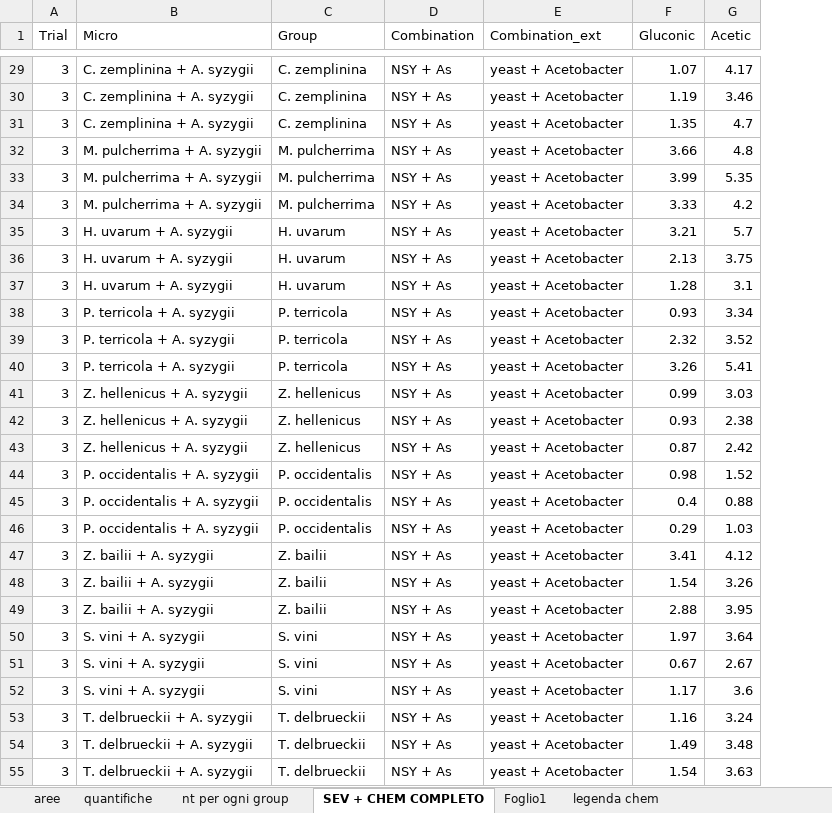
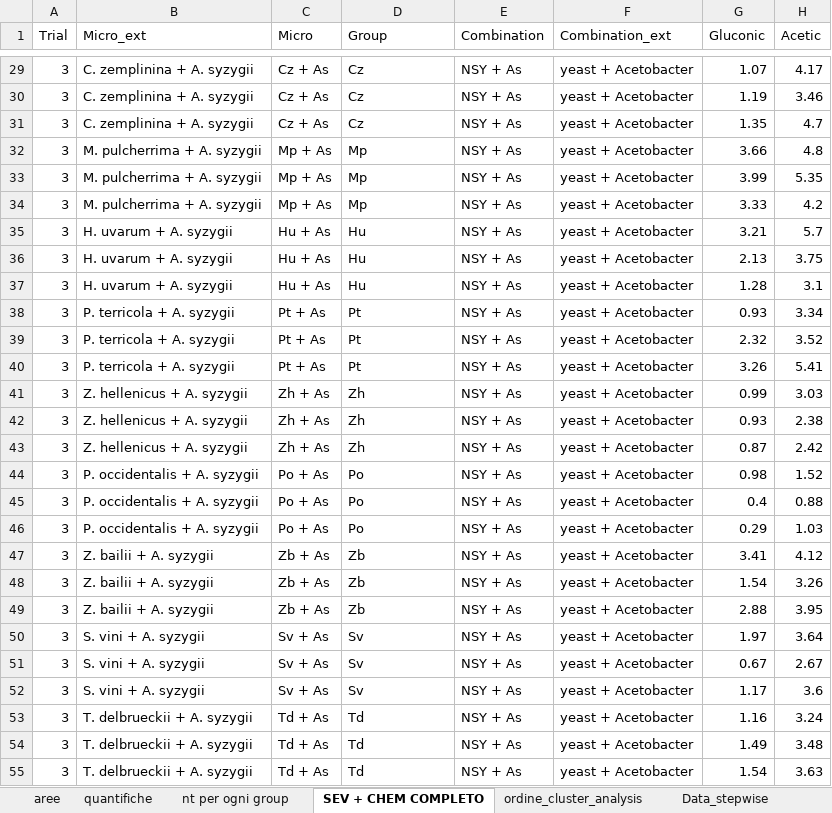
Before and after one commit to lorenzochiapparoli/Dataset_completo, an Excel workbook: Marciume_acido_fedele_enz.xlsx, sheet SEV + CHEM COMPLETO, drawn as a sheet; only a part is shown, gaps mark what is left out; values as stored, in another font and other column widths than the file's, no borders; addresses are those after the commit; the diff covers the shown part only; the diff names each change by its address in the sheet, - before the commit and + after, or states it on an @@ line.

```diff
--- a/Marciume_acido_fedele_enz.xlsx (sheet SEV + CHEM COMPLETO)
+++ b/Marciume_acido_fedele_enz.xlsx (sheet SEV + CHEM COMPLETO)
-sheet tab: Foglio1
+sheet tab: ordine_cluster_analysis
+sheet tab: Data_stepwise
+column C (Micro), rows 29-55: Cz + As | Cz + As | Cz + As | Mp + As | Mp + As | Mp + As | Hu + As | Hu + As | Hu + As | Pt + As | Pt + As | Pt + As | Zh + As | Zh + As | Zh + As | Po + As | Po + As | Po + As | Zb + As | Zb + As | Zb + As | Sv + As | Sv + As | Sv + As | Td + As | Td + As | Td + As
-B1: Micro
+B1: Micro_ext
-D29:D31 (Group): C. zemplinina
+D29:D31 (Group): Cz
-D32:D34 (Group): M. pulcherrima
+D32:D34 (Group): Mp
-D35:D37 (Group): H. uvarum
+D35:D37 (Group): Hu
-D38:D40 (Group): P. terricola
+D38:D40 (Group): Pt
-D41:D43 (Group): Z. hellenicus
+D41:D43 (Group): Zh
-D44:D46 (Group): P. occidentalis
+D44:D46 (Group): Po
-D47:D49 (Group): Z. bailii
+D47:D49 (Group): Zb
-D50:D52 (Group): S. vini
+D50:D52 (Group): Sv
-D53:D55 (Group): T. delbrueckii
+D53:D55 (Group): Td
```
Also changed, not shown: 309 edited cells elsewhere in this sheet, formulas that keep their value, Df_medie_chem.xlsx, 5 other files.
